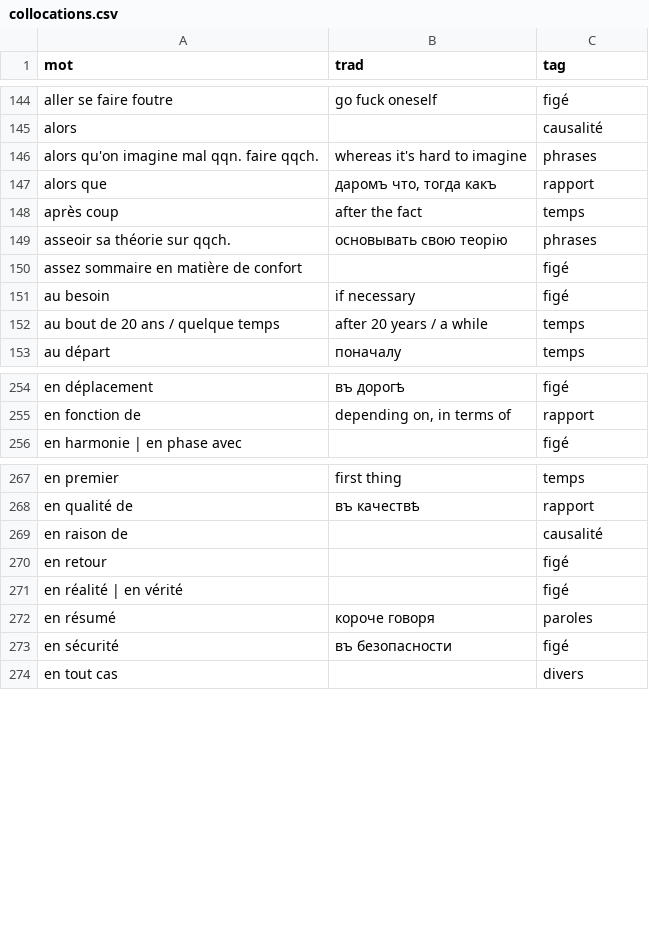
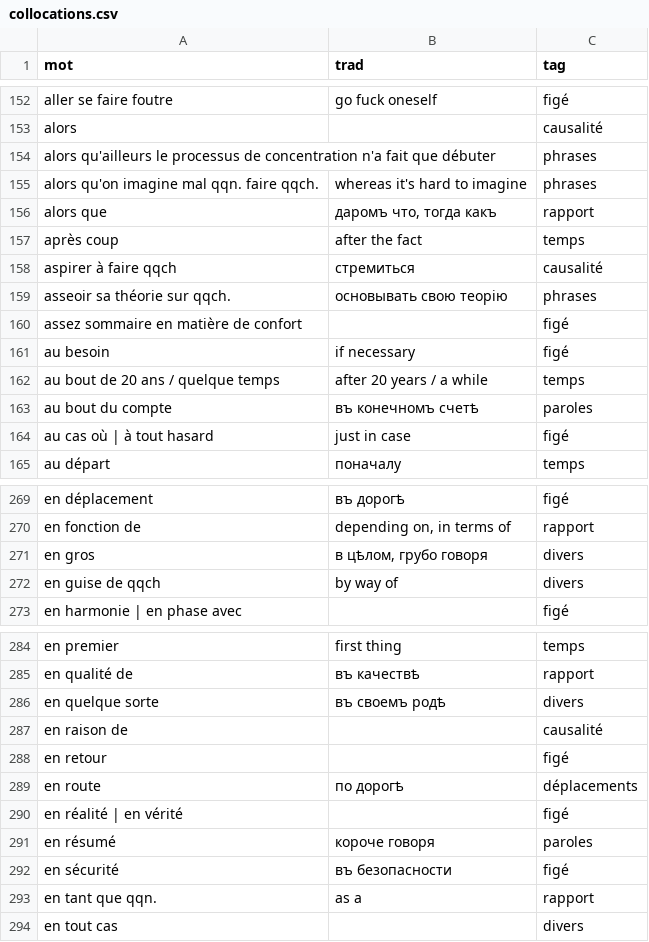
Before and after one commit to sologuboved/fr_collocations, a CSV file: collocations.csv, drawn as a sheet; only a part is shown, gaps mark what is left out; the diff covers the shown part only.

```diff
--- a/collocations.csv
+++ b/collocations.csv
@@ -145,2 +153,3 @@ aller se faire foutre,go fuck oneself,figé
 alors,,causalité
+alors qu'ailleurs le processus de concentration n'a fait que débuter,,phrases
 alors qu'on imagine mal qqn. faire qqch.,whereas it's hard to imagine,phrases
@@ -148,2 +157,3 @@ alors que,"даромъ что, тогда какъ",rapport
 après coup,after the fact,temps
+aspirer à faire qqch,стремиться,causalité
 asseoir sa théorie sur qqch.,основывать свою теорію,phrases
@@ -152,2 +162,4 @@ au besoin,if necessary,figé
 au bout de 20 ans / quelque temps,after 20 years / a while,temps
+au bout du compte,въ конечномъ счетѣ,paroles
+au cas où | à tout hasard,just in case,figé
 au départ,поначалу,temps
@@ -255,2 +270,4 @@ en déplacement,въ дорогѣ,figé
 en fonction de,"depending on, in terms of",rapport
+en gros,"в цѣлом, грубо говоря",divers
+en guise de qqch,by way of,divers
 en harmonie | en phase avec,,figé
@@ -268,4 +285,6 @@ en premier,first thing,temps
 en qualité de,въ качествѣ,rapport
+en quelque sorte,въ своемъ родѣ,divers
 en raison de,,causalité
 en retour,,figé
+en route,по дорогѣ,déplacements
 en réalité | en vérité,,figé
@@ -273,2 +292,3 @@ en résumé,короче говоря,paroles
 en sécurité,въ безопасности,figé
+en tant que qqn.,as a,rapport
 en tout cas,,divers
```
Also changed, not shown: 26 added rows and 1 moved row elsewhere in this file, cartes.csv, 2 other files.
